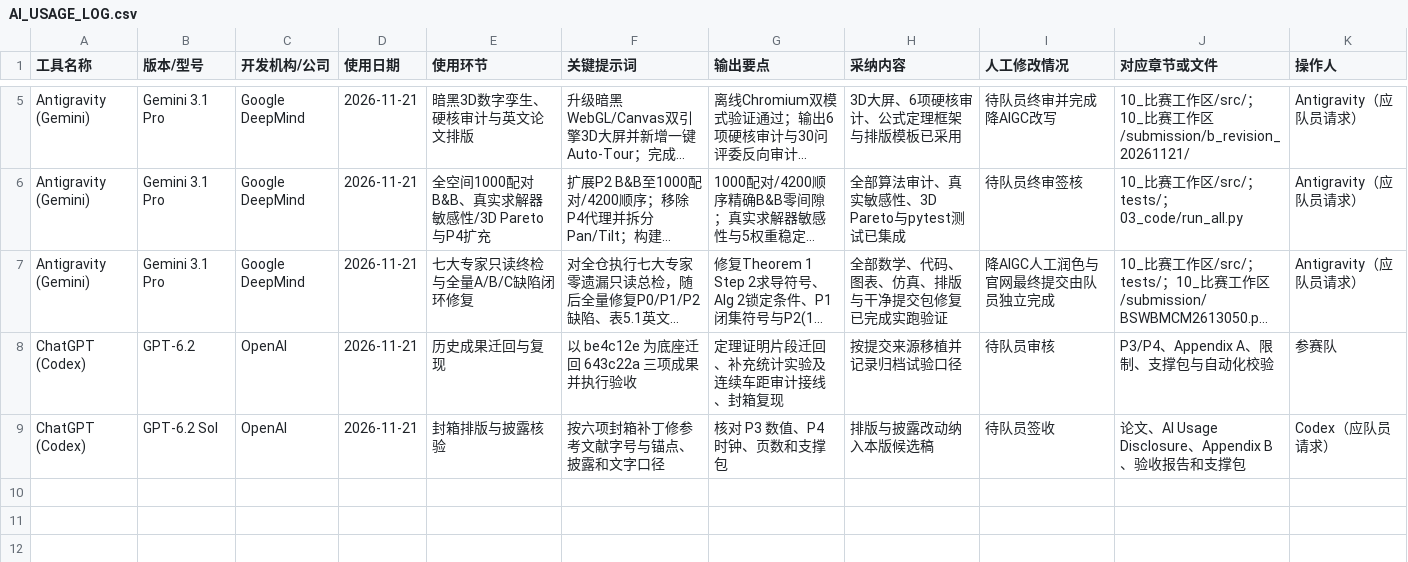
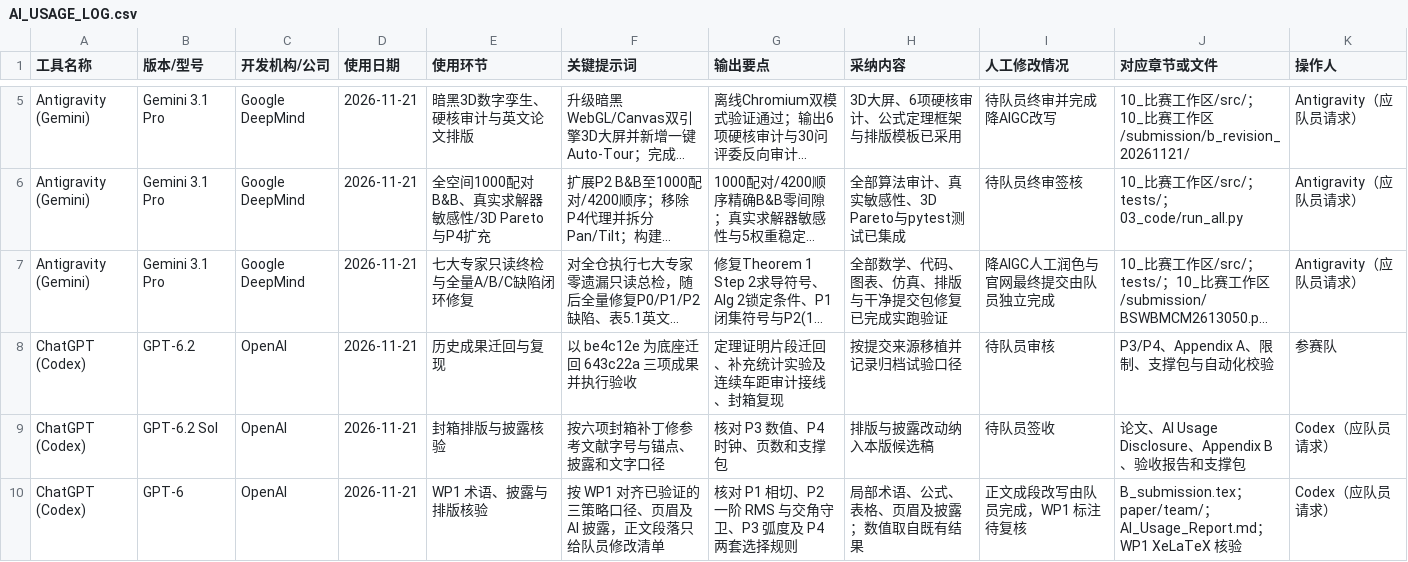
Before and after one commit to leo63772558/swbmcm-2026-race, a CSV file: 08_ai-log/AI_USAGE_LOG.csv, drawn as a sheet; only a part is shown, gaps mark what is left out; long unchanged cells end in …; the diff names each change by its address in the sheet, - before the commit and + after, or states it on an @@ line.

Commit message:
fix: align Problem B WP1 terminology and disclosures
Separate the archived two-way baseline from the three-way selector, reconcile header and usage reporting, and retain team-owned prose for review.

```diff
--- a/08_ai-log/AI_USAGE_LOG.csv
+++ b/08_ai-log/AI_USAGE_LOG.csv
+row 10: ChatGPT (Codex) | GPT-6 | OpenAI | 2026-11-21 | WP1 术语、披露与排版核验 | 按 WP1 对齐已验证的三策略口径、页眉及 AI 披露，正文段落只给队员修改清单 | 核对 P1 相切、P2 一阶 RMS 与交角守卫、P3 弧度及 P4 两套选择规则 | 局部术语、公式、表格、页眉及披露；数值取自既有结果 | 正文成段改写由队员完成，WP1 标注待复核 | B_submission.tex；paper/team/；AI_Usage_Report.md；WP1 XeLaTeX 核验 | Codex（应队员请求）
```
Also changed, not shown: 10_比赛工作区/submission/b_revision_20261121/AI_USAGE_LOG.csv, 12_AI使用记录/AI_USAGE_LOG_比赛版.csv, 12 other files.
